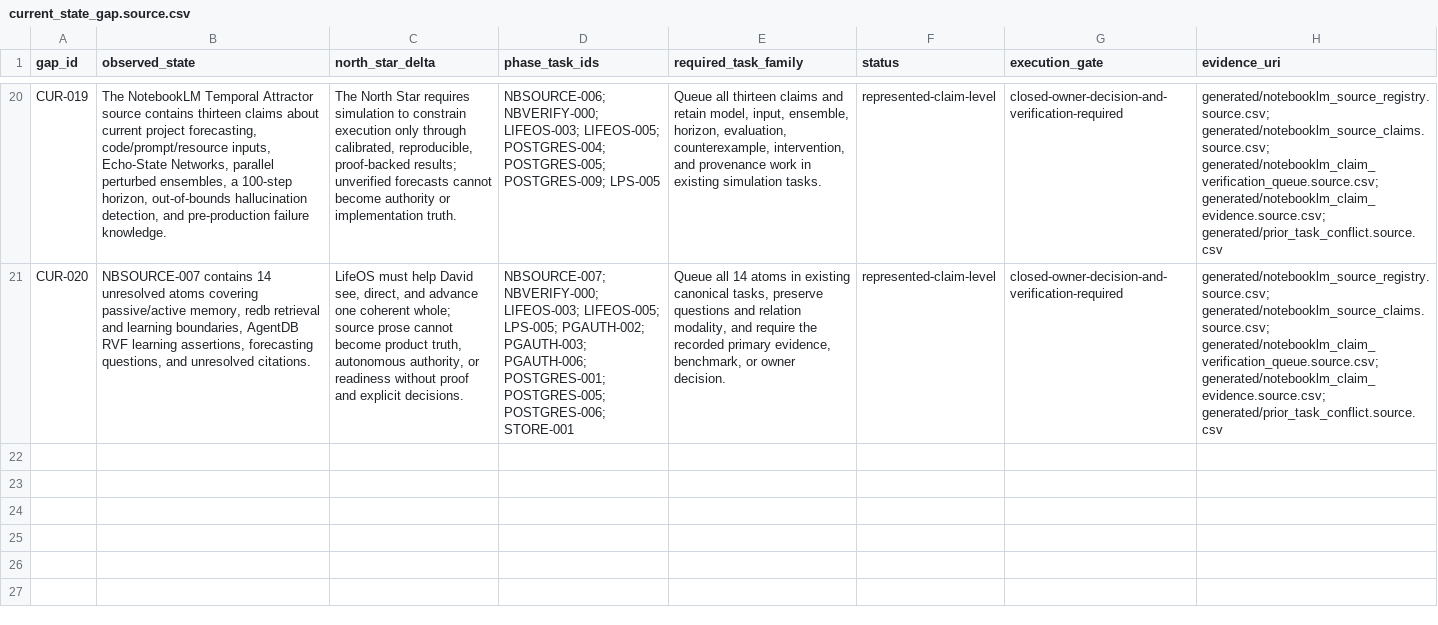
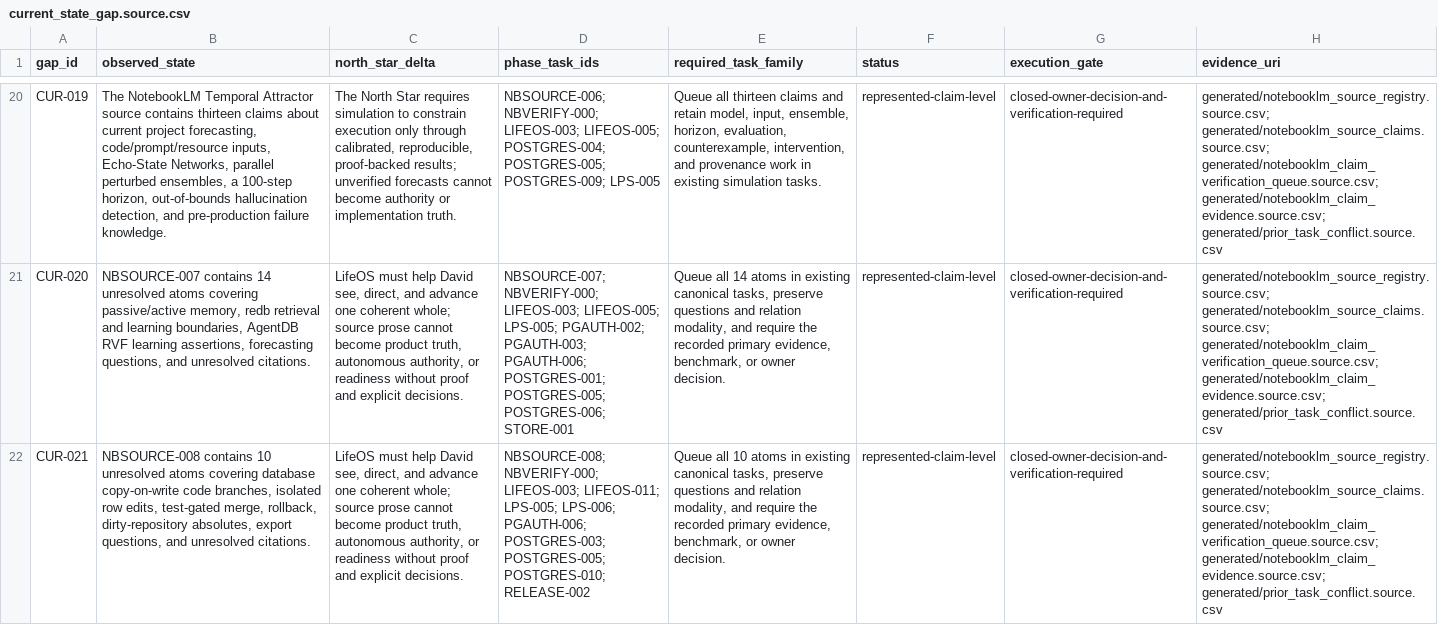
Before and after one commit to FlexNetOS/lifeos, a CSV file: planning-spine-v0/generated/current_state_gap.source.csv, drawn as a sheet; only a part is shown, gaps mark what is left out; the diff names each change by its address in the sheet, - before the commit and + after, or states it on an @@ line.

```diff
--- a/planning-spine-v0/generated/current_state_gap.source.csv
+++ b/planning-spine-v0/generated/current_state_gap.source.csv
+row 22: CUR-021 | NBSOURCE-008 contains 10 unresolved atoms covering database copy-on-write code branches, isolated row edits, test-gated merge, rollback, dirty-repository absolutes, export questions, and unresolved citations. | LifeOS must help David see, direct, and advance one coherent whole; source prose cannot become product truth, autonomous authority, or readiness without proof and explicit decisions. | NBSOURCE-008; NBVERIFY-000; LIFEOS-003; LIFEOS-011; LPS-005; LPS-006; PGAUTH-006; POSTGRES-003; POSTGRES-005; POSTGRES-010; RELEASE-002 | Queue all 10 atoms in existing canonical tasks, preserve questions and relation modality, and require the recorded primary evidence, benchmark, or owner decision. | represented-claim-level | closed-owner-decision-and-verification-required | generated/notebooklm_source_registry.source.csv; generated/notebooklm_source_claims.source.csv; generated/notebooklm_claim_verification_queue.source.csv; generated/notebooklm_claim_evidence.source.csv; generated/prior_task_conflict.source.csv
```
Also changed, not shown: planning-spine-v0/generated/notebooklm_claim_evidence.source.csv, planning-spine-v0/generated/notebooklm_claim_verification_queue.source.csv, 17 other files.
